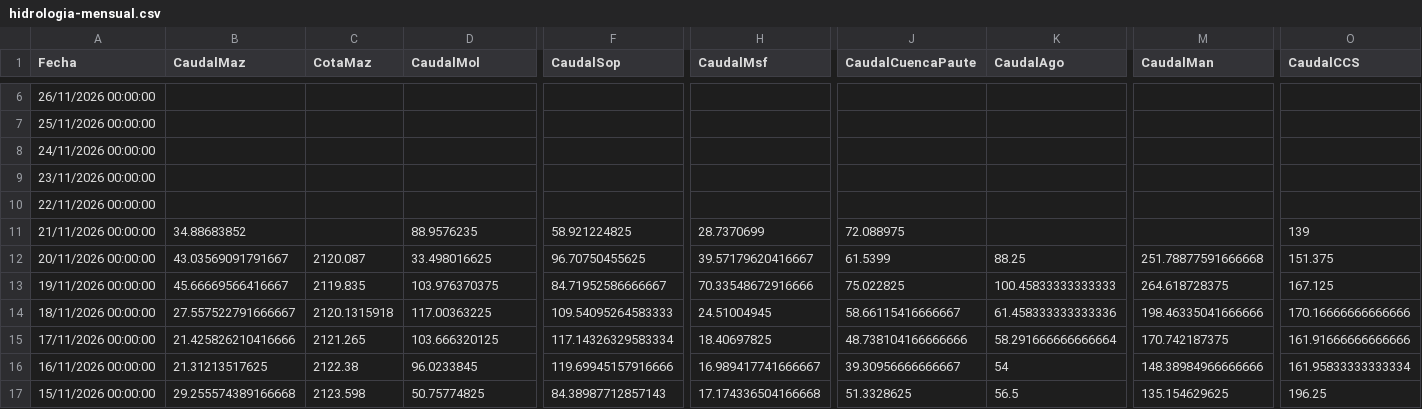
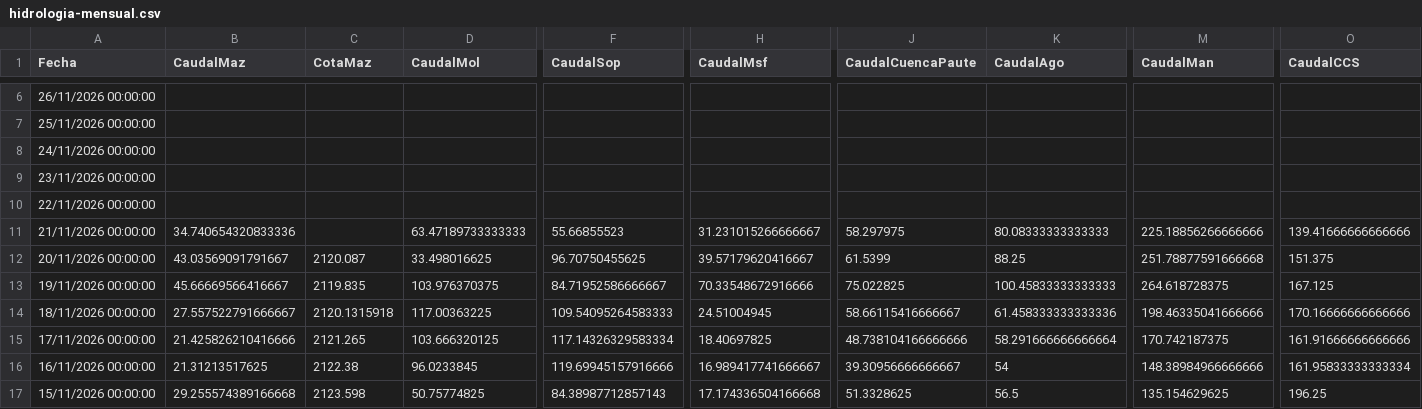
Before and after one commit to davidmunoz-create/hidroelectricasecuador, a CSV file: data/hidrologia-mensual.csv, drawn as a sheet; only a part is shown, gaps mark what is left out; the diff names each change by its address in the sheet, - before the commit and + after, or states it on an @@ line.

```diff
--- a/data/hidrologia-mensual.csv
+++ b/data/hidrologia-mensual.csv
-B11 (CaudalMaz): 34.88683852
+B11 (CaudalMaz): 34.740654320833336
-D11 (CaudalMol): 88.9576235
+D11 (CaudalMol): 63.47189733333333
-F11 (CaudalSop): 58.921224825
+F11 (CaudalSop): 55.66855523
-H11 (CaudalMsf): 28.7370699
+H11 (CaudalMsf): 31.231015266666667
-J11 (CaudalCuencaPaute): 72.088975
+J11 (CaudalCuencaPaute): 58.297975
-K11 (CaudalAgo): (empty)
+K11 (CaudalAgo): 80.08333333333333
-M11 (CaudalMan): (empty)
+M11 (CaudalMan): 225.18856266666666
-O11 (CaudalCCS): 139
+O11 (CaudalCCS): 139.41666666666666
```
Also changed, not shown: data/hidrologia-diario.csv, data/produccion-diario.csv, 1 other file.
